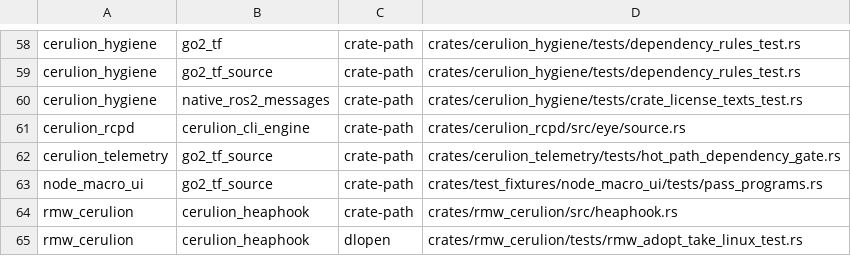
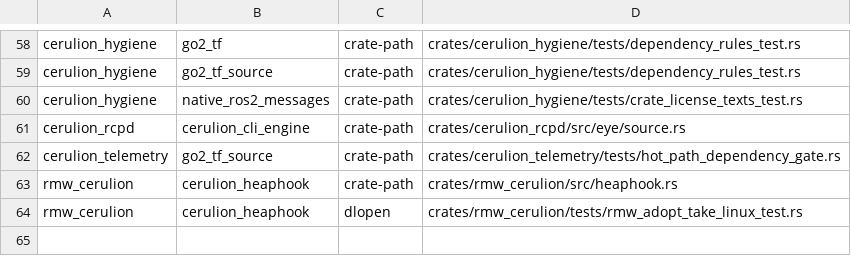
Before and after one commit to cerulion-inc/cerulion, a TSV file: tools/ci/observation_edges.tsv, drawn as a sheet; only a part is shown, gaps mark what is left out; the diff names each change by its address in the sheet, - before the commit and + after, or states it on an @@ line.

Commit message:
test(macros): build the compile-pass programs as binaries of the diagnostics suite
Cargo builds a package's binaries for each of its integration tests, in the
same invocation and with the same features, so `pass_programs` now finds
each program through `CARGO_BIN_EXE_<name>`. An example target is built
only when no target is named on the command line, so a run that names the
suite's tests with `--test`, as the cerulion_core shard does, would build
none of them.

The binaries require `cerulion_core/test-helpers`, which the package's
dev-dependency turns on in each test build and no plain dependency of a
workspace member does, so a plain `cargo build` and `cargo build
--workspace` skip them; their unit graphs are unchanged. The programs link
cerulion_core and native_ros2_messages as plain dependencies without
features. trybuild's scratch project takes the dev-dependency entries over
the plain ones, so the 96 .stderr oracles are unchanged.

pass_programs no longer joins `examples` onto the profile directory, so the
observation edge the walk read from that join is gone: go2_tf's observation
oracle is (9, 4) again. The plain dependencies move the closures without
dev edges, measured again: cerulion_core (71, 71), native_ros2_messages
(71, 60).

```diff
--- a/tools/ci/observation_edges.tsv
+++ b/tools/ci/observation_edges.tsv
-row 63: node_macro_ui | go2_tf_source | crate-path | crates/test_fixtures/node_macro_ui/tests/pass_programs.rs
```
Also changed, not shown: 8 other files.
